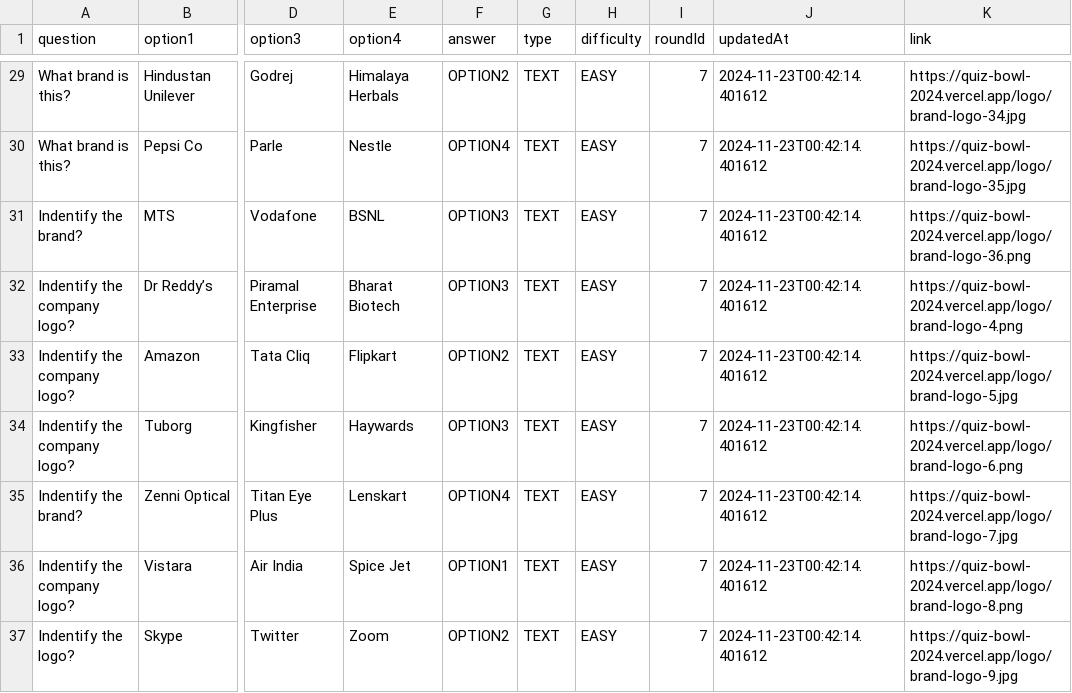
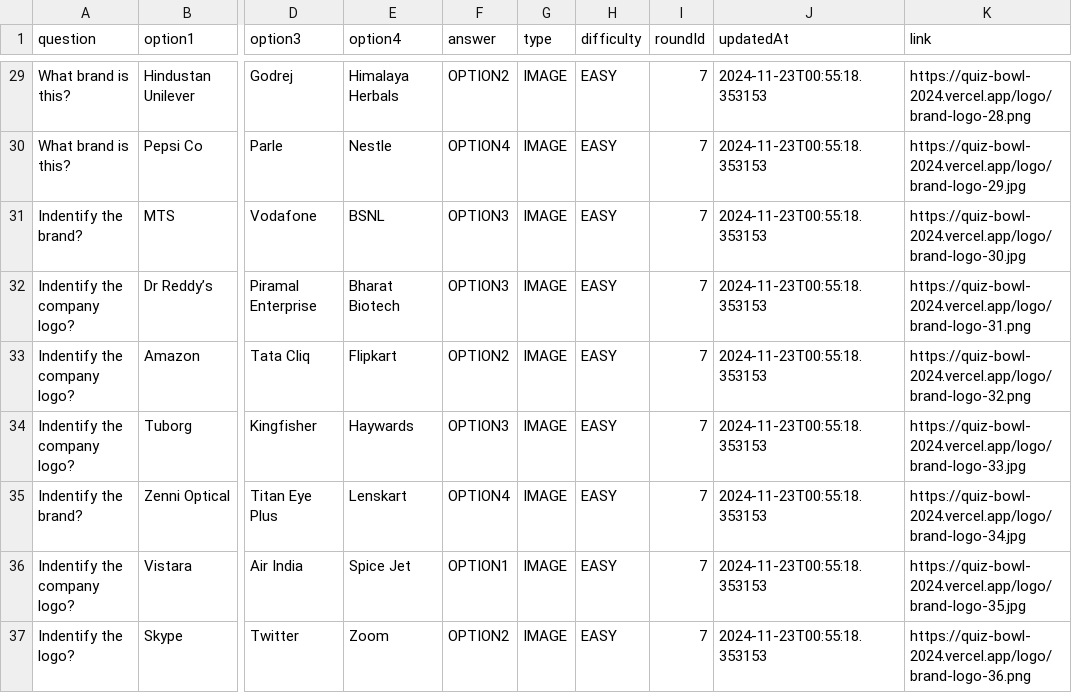
Before and after one commit to Abhay2133/quiz_bowl, a CSV file: cleaning/updated_logo.csv, drawn as a sheet; only a part is shown, gaps mark what is left out; the diff covers the shown part only; the diff names each change by its address in the sheet, - before the commit and + after, or states it on an @@ line.

```diff
--- a/cleaning/updated_logo.csv
+++ b/cleaning/updated_logo.csv
-G29:G37 (type): TEXT
+G29:G37 (type): IMAGE
-J29:J37 (updatedAt): 2024-11-23T00:42:14.401612
+J29:J37 (updatedAt): 2024-11-23T00:55:18.353153
-K29 (link): https://quiz-bowl-2024.vercel.app/logo/brand-logo-34.jpg
+K29 (link): https://quiz-bowl-2024.vercel.app/logo/brand-logo-28.png
-K30 (link): https://quiz-bowl-2024.vercel.app/logo/brand-logo-35.jpg
+K30 (link): https://quiz-bowl-2024.vercel.app/logo/brand-logo-29.jpg
-K31 (link): https://quiz-bowl-2024.vercel.app/logo/brand-logo-36.png
+K31 (link): https://quiz-bowl-2024.vercel.app/logo/brand-logo-30.jpg
-K32 (link): https://quiz-bowl-2024.vercel.app/logo/brand-logo-4.png
+K32 (link): https://quiz-bowl-2024.vercel.app/logo/brand-logo-31.png
-K33 (link): https://quiz-bowl-2024.vercel.app/logo/brand-logo-5.jpg
+K33 (link): https://quiz-bowl-2024.vercel.app/logo/brand-logo-32.png
-K34 (link): https://quiz-bowl-2024.vercel.app/logo/brand-logo-6.png
+K34 (link): https://quiz-bowl-2024.vercel.app/logo/brand-logo-33.jpg
-K35 (link): https://quiz-bowl-2024.vercel.app/logo/brand-logo-7.jpg
+K35 (link): https://quiz-bowl-2024.vercel.app/logo/brand-logo-34.jpg
-K36 (link): https://quiz-bowl-2024.vercel.app/logo/brand-logo-8.png
+K36 (link): https://quiz-bowl-2024.vercel.app/logo/brand-logo-35.jpg
-K37 (link): https://quiz-bowl-2024.vercel.app/logo/brand-logo-9.jpg
+K37 (link): https://quiz-bowl-2024.vercel.app/logo/brand-logo-36.png
```
Also changed, not shown: 82 edited cells elsewhere in this file, cleaning/logo.csv, 55 other files.
